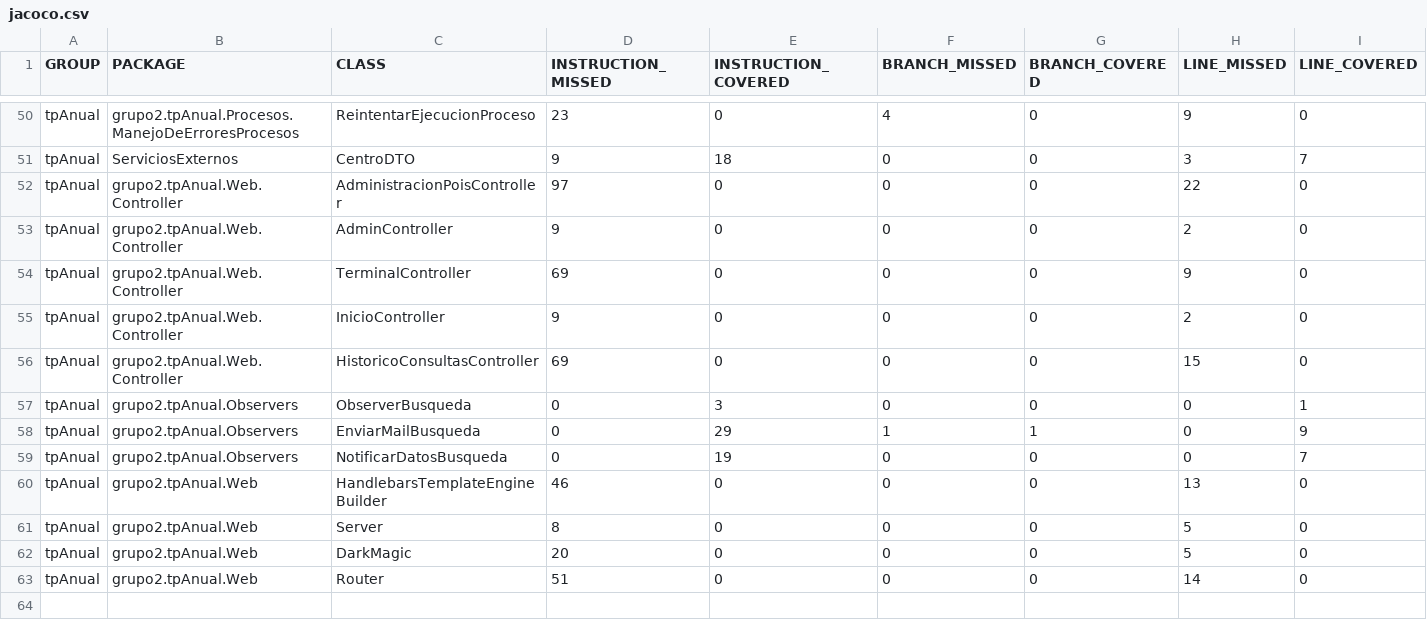
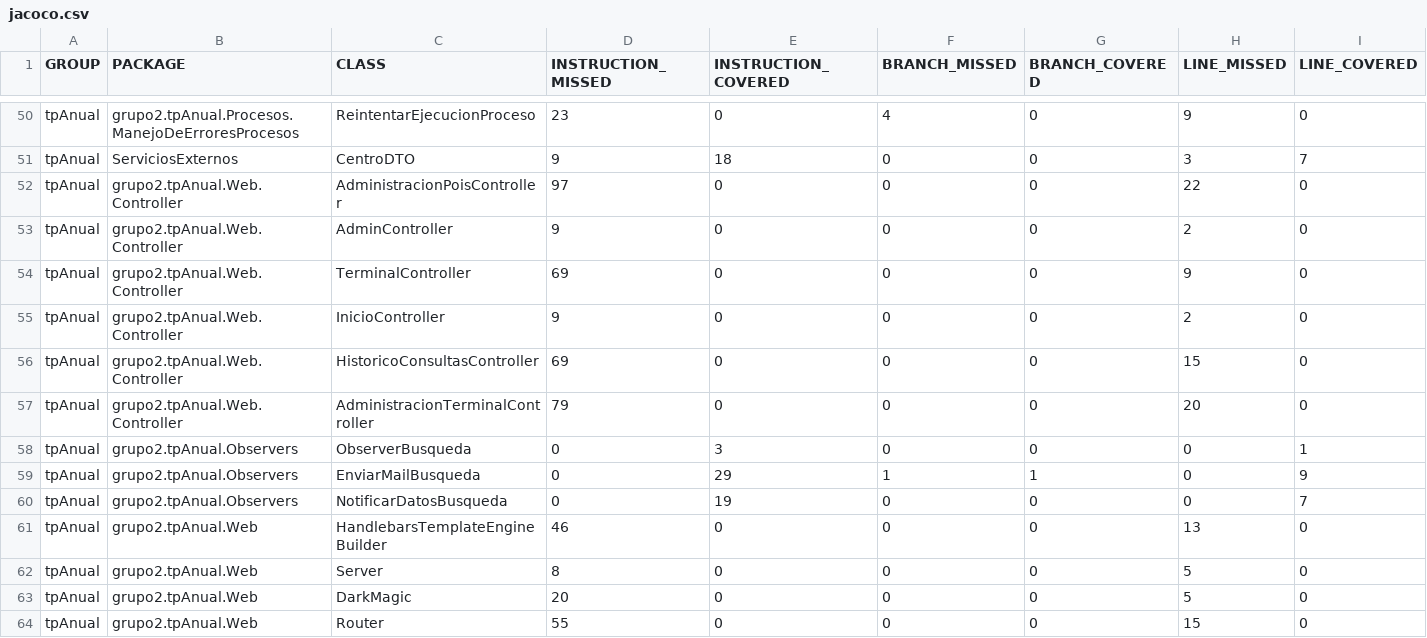
Before and after one commit to leilaweicman/2016-group-02, a CSV file: jacoco.csv, drawn as a sheet; only a part is shown, gaps mark what is left out; addresses are those after the commit; rows hold the shown columns only; the diff names each change by its address in the sheet, - before the commit and + after, or states it on an @@ line.

```diff
--- a/jacoco.csv
+++ b/jacoco.csv
+row 57: tpAnual | grupo2.tpAnual.Web.Controller | AdministracionTerminalController | 79 | 0 | 0 | 0 | 20 | 0
-D64 (INSTRUCTION_MISSED): 51
+D64 (INSTRUCTION_MISSED): 55
-H64 (LINE_MISSED): 14
+H64 (LINE_MISSED): 15
```
Also changed, not shown: 11 other files.
